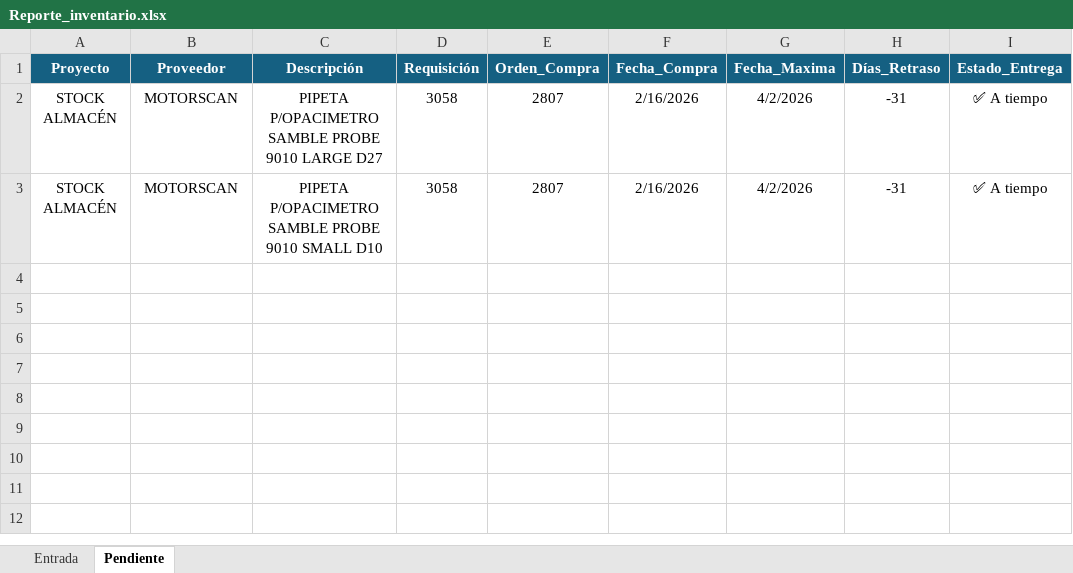
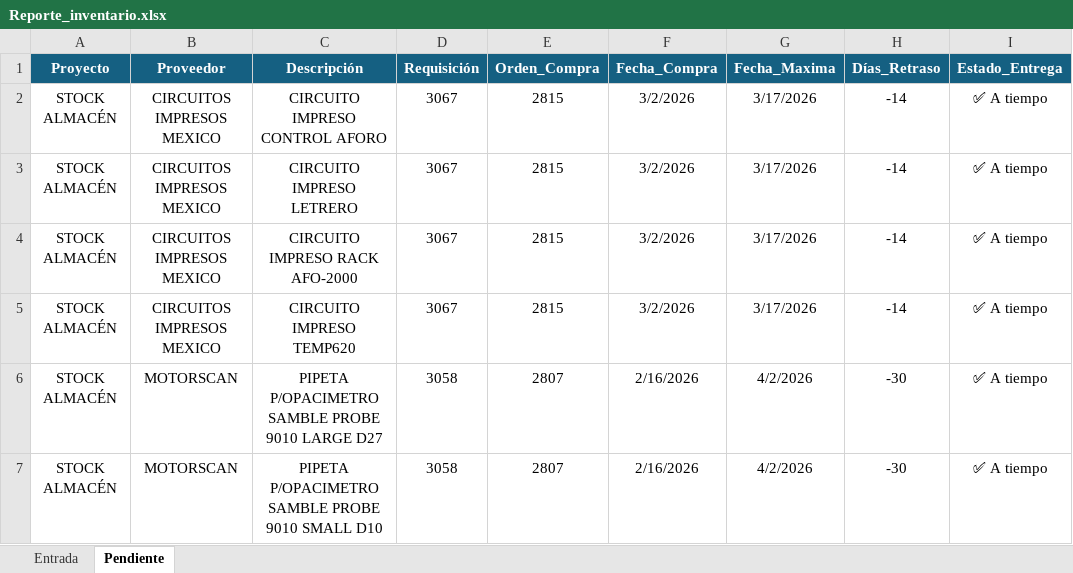
Before and after one commit to josels980410-jpg/keytronics-dashboard, an Excel workbook: Reporte_inventario.xlsx, sheet Pendiente, drawn as a sheet; values as stored, in another font and other column widths than the file's, no borders; table styles not drawn; addresses are those after the commit; the diff names each change by its address in the sheet, - before the commit and + after, or states it on an @@ line.

Commit message:
Se actualizan reportes al 03/03/2026

```diff
--- a/Reporte_inventario.xlsx (sheet Pendiente)
+++ b/Reporte_inventario.xlsx (sheet Pendiente)
+row 2: STOCK ALMACÉN | CIRCUITOS IMPRESOS MEXICO | CIRCUITO IMPRESO CONTROL AFORO | 3067 | 2815 | 3/2/2026 | 3/17/2026 | -14 | ✅ A tiempo
+row 3: STOCK ALMACÉN | CIRCUITOS IMPRESOS MEXICO | CIRCUITO IMPRESO LETRERO | 3067 | 2815 | 3/2/2026 | 3/17/2026 | -14 | ✅ A tiempo
+row 4: STOCK ALMACÉN | CIRCUITOS IMPRESOS MEXICO | CIRCUITO IMPRESO RACK AFO-2000 | 3067 | 2815 | 3/2/2026 | 3/17/2026 | -14 | ✅ A tiempo
+row 5: STOCK ALMACÉN | CIRCUITOS IMPRESOS MEXICO | CIRCUITO IMPRESO TEMP620 | 3067 | 2815 | 3/2/2026 | 3/17/2026 | -14 | ✅ A tiempo
-H6:H7 (Días_Retraso): -31
+H6:H7 (Días_Retraso): -30
```
Also changed, not shown: sheet Entrada, datos_reporte_Keytronics.xlsx, 4 other files.
